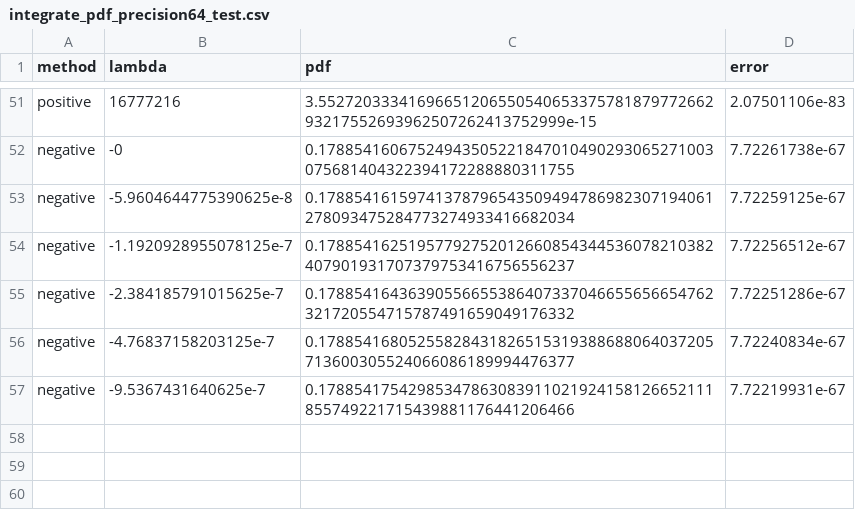
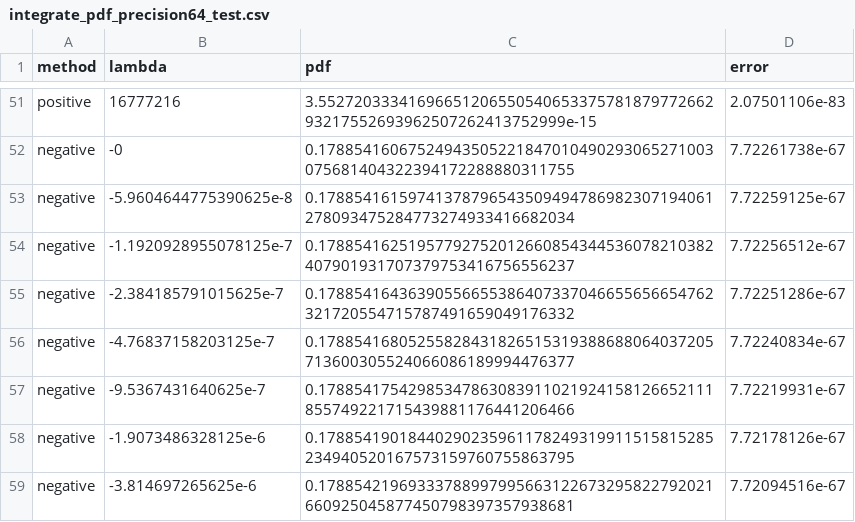
Before and after one commit to tk-yoshimura/LandauDistribution, a CSV file: results/integrate_pdf_precision64_test.csv, drawn as a sheet; only a part is shown, gaps mark what is left out; the diff names each change by its address in the sheet, - before the commit and + after, or states it on an @@ line.

```diff
--- a/results/integrate_pdf_precision64_test.csv
+++ b/results/integrate_pdf_precision64_test.csv
+row 58: negative | -1.9073486328125e-6 | 0.17885419018440290235961178249319911515815285234940520167573159760755863795 | 7.72178126e-67
+row 59: negative | -3.814697265625e-6 | 0.17885421969333788997995663122673295822792021660925045877450798397357938681 | 7.72094516e-67
```
Also changed, not shown: 1 other file.
